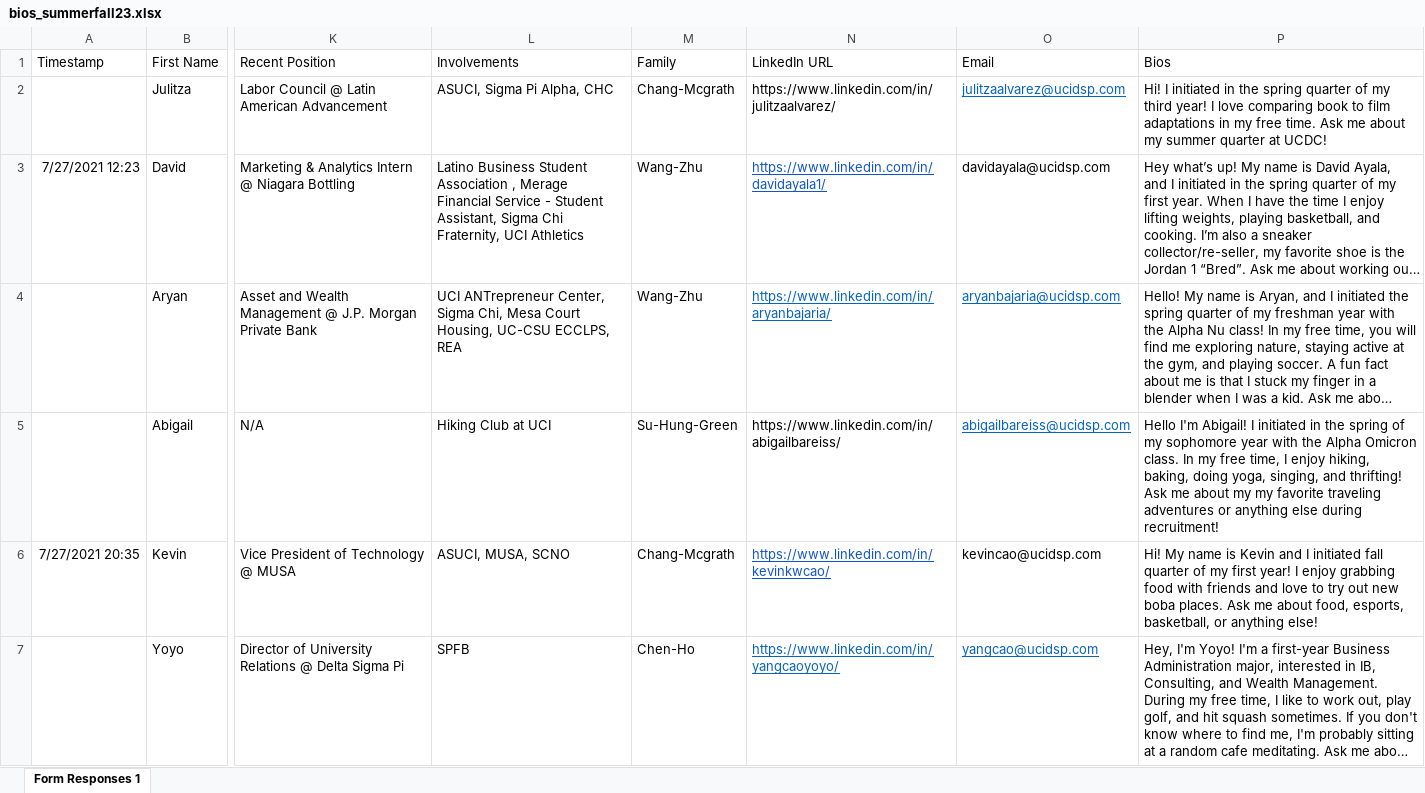
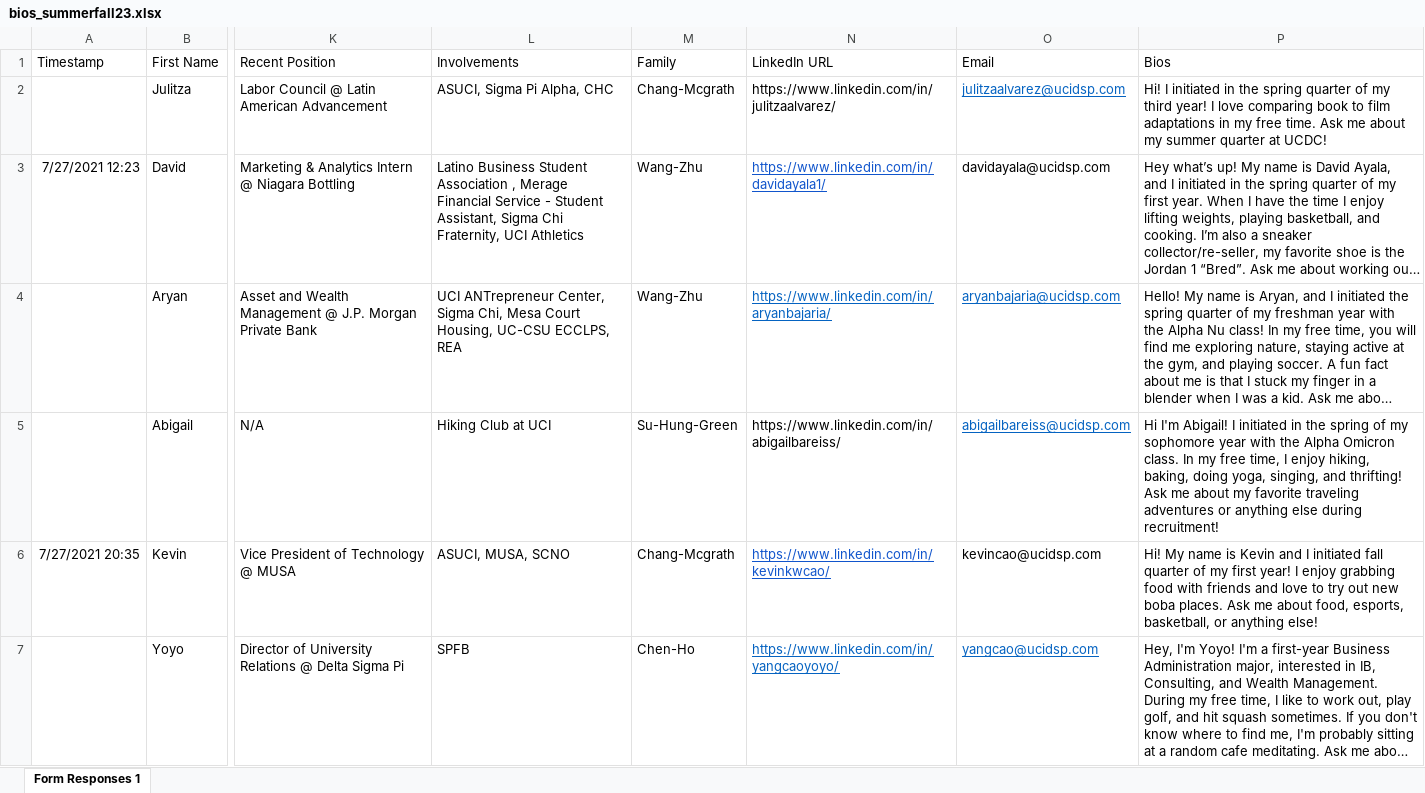
Before and after one commit to dspuci/dspuci-website-gatsby, an Excel workbook: src/data/summerfall23/bios_summerfall23.xlsx, sheet Form Responses 1, drawn as a sheet; only a part is shown, gaps mark what is left out; long unchanged cells end in …; values as stored, in another font and other column widths than the file's, no borders; the diff names each change by its address in the sheet, - before the commit and + after, or states it on an @@ line.

Commit message:
Fixed typo in Abigail bio

```diff
--- a/src/data/summerfall23/bios_summerfall23.xlsx (sheet Form Responses 1)
+++ b/src/data/summerfall23/bios_summerfall23.xlsx (sheet Form Responses 1)
-P5 (Bios): Hello I'm Abigail! I initiated in the spring of my sophomore year with the Alpha Omicron class. In my free time, I enjoy hiking, baking, doing yoga, singing, and thrifting! Ask me about my my favorite…
+P5 (Bios): Hi I'm Abigail! I initiated in the spring of my sophomore year with the Alpha Omicron class. In my free time, I enjoy hiking, baking, doing yoga, singing, and thrifting! Ask me about my favorite…
```
